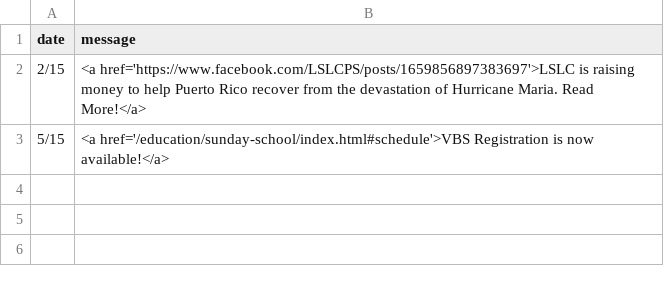
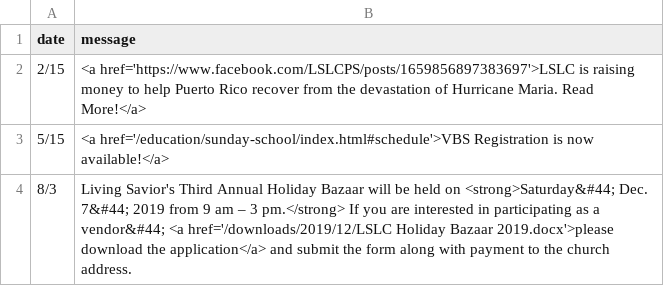
Before and after one commit to cgallarno/living-savior-lutheran-site, a CSV file: _data/announcements.csv, drawn as a sheet.

Commit message:
Added holiday bazaar annoucement

```diff
--- a/_data/announcements.csv
+++ b/_data/announcements.csv
@@ -3 +3,2 @@ date,message
 5/15, <a href='/education/sunday-school/index.html#schedule'>VBS Registration is now available!</a>
+8/3, Living Savior's Third Annual Holiday Bazaar will be held on <strong>Saturday&#44; Dec. 7&#44; 2019 from 9 am – 3 pm.</strong> If you are interested in participating as a vendor&#44; <a href='/downloads/2019/12/LSLC Holiday Bazaar 2019.docx'>please download the application</a> and submit the form along with payment to the church address.
```
Also changed, not shown: 3 other files.
